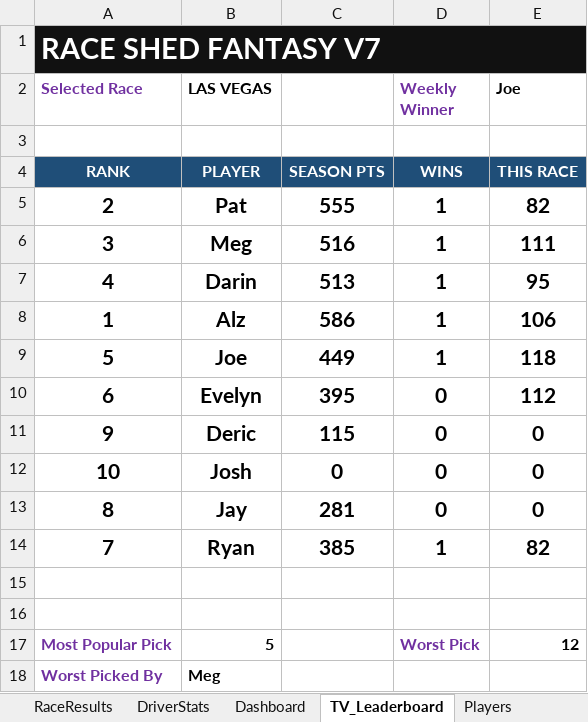
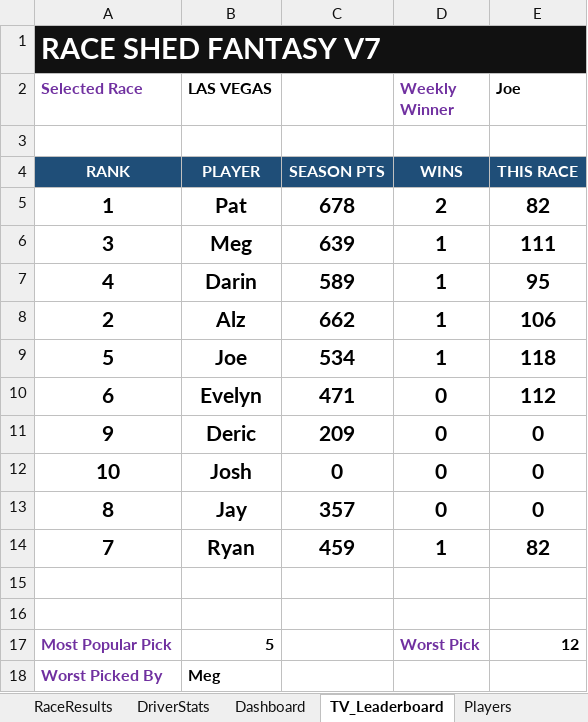
Before and after one commit to rosewellp-jpg/raceshedfantasyv16.1, an Excel workbook: Race_Shed_Fantasy_LeagueV1.xlsx, sheet TV_Leaderboard, drawn as a sheet; values as stored, in another font and other column widths than the file's, no borders; removed rows and columns are numbered as before the commit, all else as after; the diff names each change by its address in the sheet, - before the commit and + after, or states it on an @@ line.

```diff
--- a/Race_Shed_Fantasy_LeagueV1.xlsx (sheet TV_Leaderboard)
+++ b/Race_Shed_Fantasy_LeagueV1.xlsx (sheet TV_Leaderboard)
-row 5: 2 | Pat | 555 | 1 | 82
+row 5: 1 | Pat | 678 | 2 | 82
-C6: 516
+C6: 639
-C7: 513
+C7: 589
-A8 (Selected Race): 1
+A8 (Selected Race): 2
-C8: 586
+C8: 662
-C9: 449
+C9: 534
-C10: 395
+C10: 471
-C11: 115
+C11: 209
-C13: 281
+C13: 357
-C14: 385
+C14: 459
```
Also changed, not shown: sheet Dashboard, sheet WeeklyPicks, sheet RaceResults, sheet DriverStats, sheet RaceSummary, charts or pictures.
